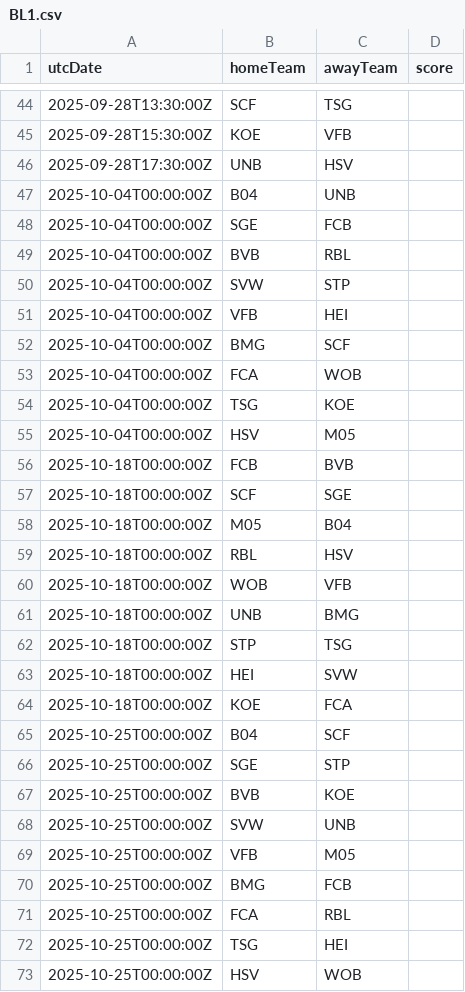
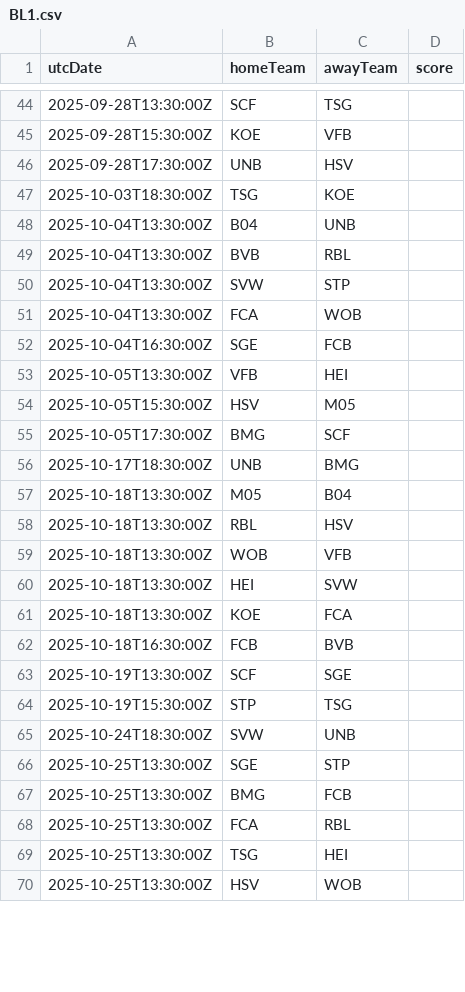
Before and after one commit to cbdq-io/datasets, a CSV file: org/football-data/data/BL1.csv, drawn as a sheet; only a part is shown, gaps mark what is left out; the diff covers the shown part only.

```diff
--- a/org/football-data/data/BL1.csv
+++ b/org/football-data/data/BL1.csv
@@ -46,28 +46,25 @@ utcDate,homeTeam,awayTeam,score
 2025-09-28T17:30:00Z,UNB,HSV,
-2025-10-04T00:00:00Z,B04,UNB,
-2025-10-04T00:00:00Z,SGE,FCB,
-2025-10-04T00:00:00Z,BVB,RBL,
-2025-10-04T00:00:00Z,SVW,STP,
-2025-10-04T00:00:00Z,VFB,HEI,
-2025-10-04T00:00:00Z,BMG,SCF,
-2025-10-04T00:00:00Z,FCA,WOB,
-2025-10-04T00:00:00Z,TSG,KOE,
-2025-10-04T00:00:00Z,HSV,M05,
-2025-10-18T00:00:00Z,FCB,BVB,
-2025-10-18T00:00:00Z,SCF,SGE,
-2025-10-18T00:00:00Z,M05,B04,
-2025-10-18T00:00:00Z,RBL,HSV,
-2025-10-18T00:00:00Z,WOB,VFB,
-2025-10-18T00:00:00Z,UNB,BMG,
-2025-10-18T00:00:00Z,STP,TSG,
-2025-10-18T00:00:00Z,HEI,SVW,
-2025-10-18T00:00:00Z,KOE,FCA,
-2025-10-25T00:00:00Z,B04,SCF,
-2025-10-25T00:00:00Z,SGE,STP,
-2025-10-25T00:00:00Z,BVB,KOE,
-2025-10-25T00:00:00Z,SVW,UNB,
-2025-10-25T00:00:00Z,VFB,M05,
-2025-10-25T00:00:00Z,BMG,FCB,
-2025-10-25T00:00:00Z,FCA,RBL,
-2025-10-25T00:00:00Z,TSG,HEI,
-2025-10-25T00:00:00Z,HSV,WOB,
+2025-10-03T18:30:00Z,TSG,KOE,
+2025-10-04T13:30:00Z,B04,UNB,
+2025-10-04T13:30:00Z,BVB,RBL,
+2025-10-04T13:30:00Z,SVW,STP,
+2025-10-04T13:30:00Z,FCA,WOB,
+2025-10-04T16:30:00Z,SGE,FCB,
+2025-10-05T13:30:00Z,VFB,HEI,
+2025-10-05T15:30:00Z,HSV,M05,
+2025-10-05T17:30:00Z,BMG,SCF,
+2025-10-17T18:30:00Z,UNB,BMG,
+2025-10-18T13:30:00Z,M05,B04,
+2025-10-18T13:30:00Z,RBL,HSV,
+2025-10-18T13:30:00Z,WOB,VFB,
+2025-10-18T13:30:00Z,HEI,SVW,
+2025-10-18T13:30:00Z,KOE,FCA,
+2025-10-18T16:30:00Z,FCB,BVB,
+2025-10-19T13:30:00Z,SCF,SGE,
+2025-10-19T15:30:00Z,STP,TSG,
+2025-10-24T18:30:00Z,SVW,UNB,
+2025-10-25T13:30:00Z,SGE,STP,
+2025-10-25T13:30:00Z,BMG,FCB,
+2025-10-25T13:30:00Z,FCA,RBL,
+2025-10-25T13:30:00Z,TSG,HEI,
+2025-10-25T13:30:00Z,HSV,WOB,
```
Also changed, not shown: 18 added rows, 15 removed rows and 21 edited cells elsewhere in this file, org/football-data/data/FL1.csv, org/football-data/data/PPL.csv.
